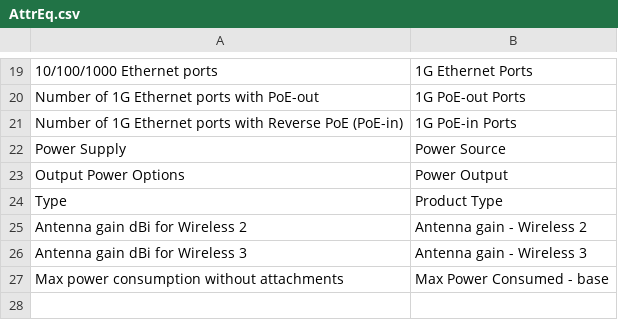
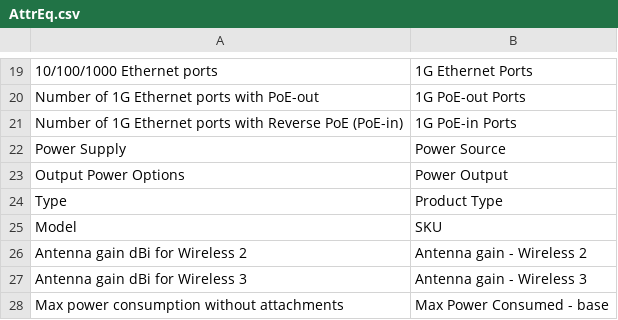
Before and after one commit to Oruggt-Net-ehf/WooCommerce-Products, a CSV file: AttrEq.csv, drawn as a sheet; only a part is shown, gaps mark what is left out.

Commit message:
New attribute equivilance

```diff
--- a/AttrEq.csv
+++ b/AttrEq.csv
@@ -24,2 +24,3 @@ Output Power Options;Power Output
 Type;Product Type
+Model;SKU
 Antenna gain dBi for Wireless 2;Antenna gain - Wireless 2
```
